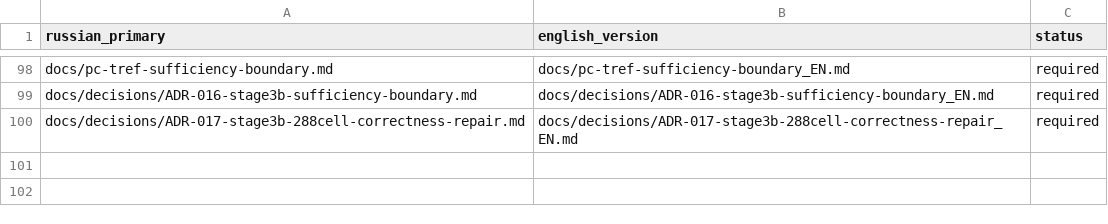
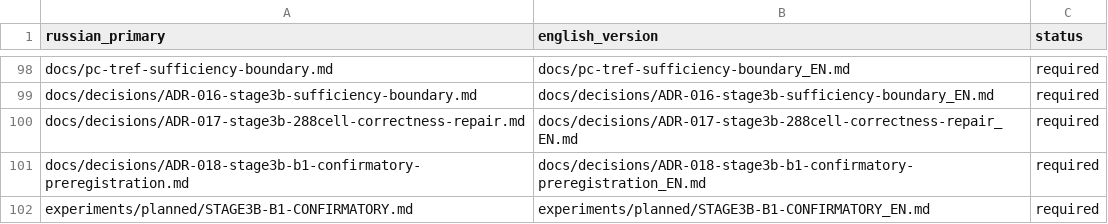
Before and after one commit to attractor-set/torch2pc-layerwise-thesis, a CSV file: docs/language-map.csv, drawn as a sheet; only a part is shown, gaps mark what is left out.

Commit message:
docs: preregister confirmatory Stage 3B B1 equivalence

```diff
--- a/docs/language-map.csv
+++ b/docs/language-map.csv
@@ -100 +100,3 @@ docs/decisions/ADR-016-stage3b-sufficiency-boundary.md,docs/decisions/ADR-016-st
 docs/decisions/ADR-017-stage3b-288cell-correctness-repair.md,docs/decisions/ADR-017-stage3b-288cell-correctness-repair_EN.md,required
+docs/decisions/ADR-018-stage3b-b1-confirmatory-preregistration.md,docs/decisions/ADR-018-stage3b-b1-confirmatory-preregistration_EN.md,required
+experiments/planned/STAGE3B-B1-CONFIRMATORY.md,experiments/planned/STAGE3B-B1-CONFIRMATORY_EN.md,required
```
Also changed, not shown: 10 other files.
